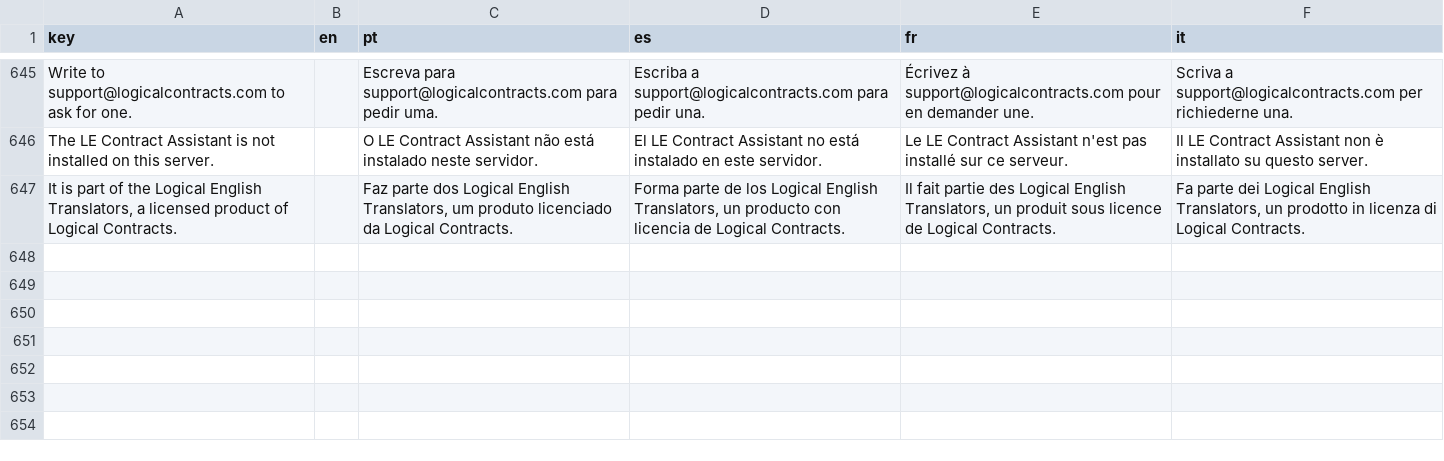
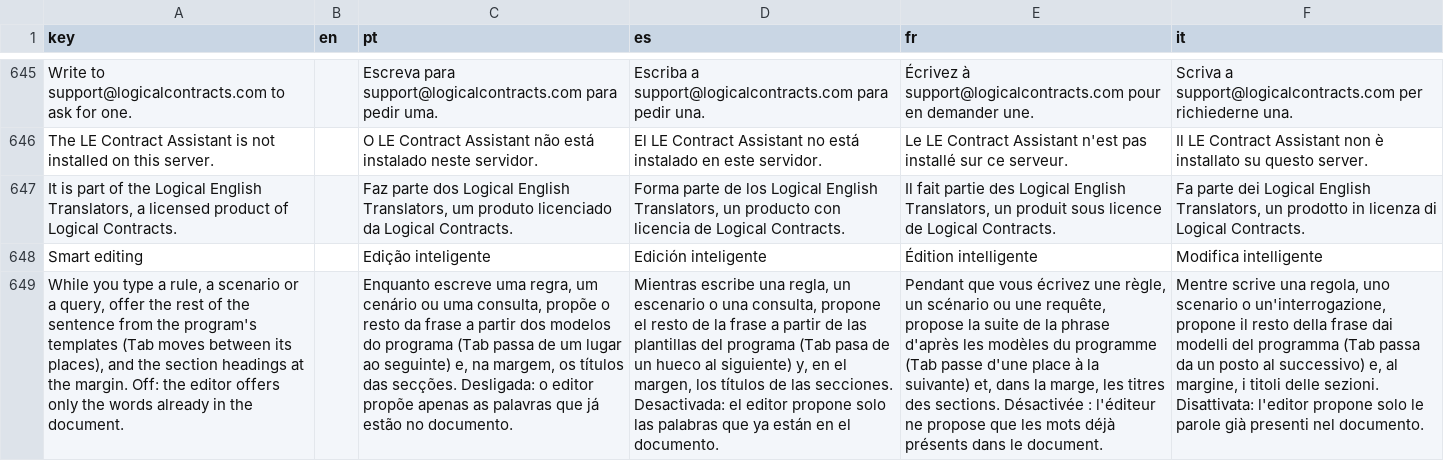
Before and after one commit to LogicalContractsOrg/LogicalEnglish2, a CSV file: i18n/ui.csv, drawn as a sheet; only a part is shown, gaps mark what is left out; the diff names each change by its address in the sheet, - before the commit and + after, or states it on an @@ line.

Commit message:
smart editing, fix examples search

```diff
--- a/i18n/ui.csv
+++ b/i18n/ui.csv
+row 648: Smart editing |  | Edição inteligente | Edición inteligente | Édition intelligente | Modifica intelligente
+row 649: While you type a rule, a scenario or a query, offer the rest of the sentence from the program's templates (Tab moves between its places), and the section headings at the margin. Off: the editor offers only the words already in the document. |  | Enquanto escreve uma regra, um cenário ou uma consulta, propõe o resto da frase a partir dos modelos do programa (Tab passa de um lugar ao seguinte) e, na margem, os títulos das secções. Desligada: o editor propõe apenas as palavras que já estão no documento. | Mientras escribe una regla, un escenario o una consulta, propone el resto de la frase a partir de las plantillas del programa (Tab pasa de un hueco al siguiente) y, en el margen, los títulos de las secciones. Desactivada: el editor propone solo las palabras que ya están en el documento. | Pendant que vous écrivez une règle, un scénario ou une requête, propose la suite de la phrase d'après les modèles du programme (Tab passe d'une place à la suivante) et, dans la marge, les titres des sections. Désactivée : l'éditeur ne propose que les mots déjà présents dans le document. | Mentre scrive una regola, uno scenario o un'interrogazione, propone il resto della frase dai modelli del programma (Tab passa da un posto al successivo) e, al margine, i titoli delle sezioni. Disattivata: l'editor propone solo le parole già presenti nel documento.
```
Also changed, not shown: 22 other files.
